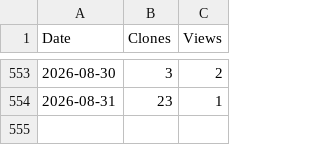
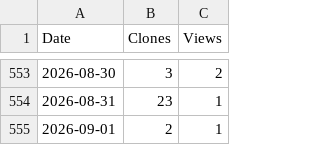
Before and after one commit to arc-research-lab/SCARIF, a CSV file: assets/SCARIF.csv, drawn as a sheet; only a part is shown, gaps mark what is left out; the diff names each change by its address in the sheet, - before the commit and + after, or states it on an @@ line.

```diff
--- a/assets/SCARIF.csv
+++ b/assets/SCARIF.csv
+row 555: 2026-09-01 | 2 | 1
```
Also changed, not shown: 3 other files.
